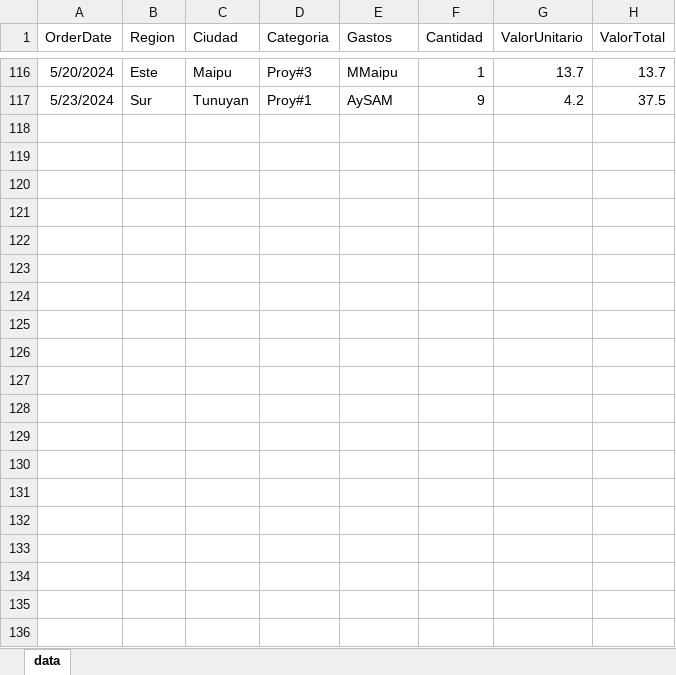
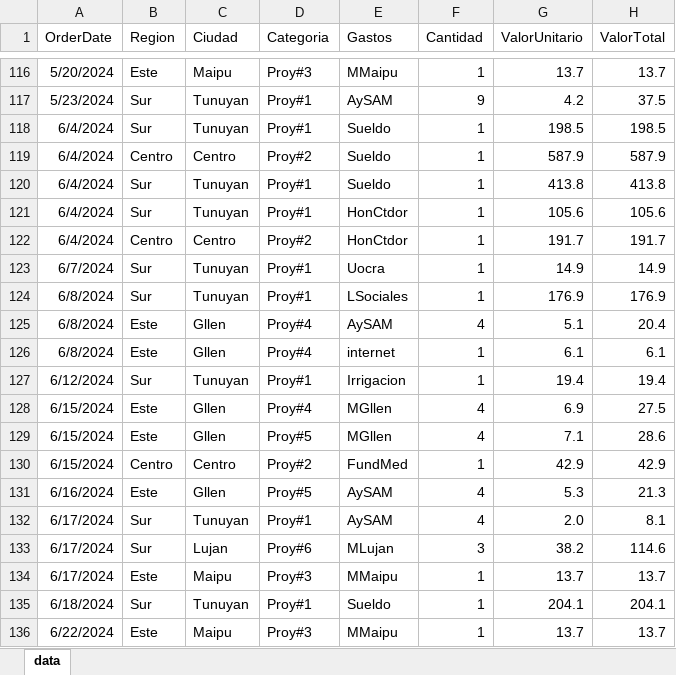
Before and after one commit to wgekko/analisis_gastos, an Excel workbook: data.xlsx, sheet data, drawn as a sheet; only a part is shown, gaps mark what is left out; values as stored, in another font and other column widths than the file's, no borders; the diff covers the shown part only; the diff names each change by its address in the sheet, - before the commit and + after, or states it on an @@ line.

Commit message:
datos actualizados

```diff
--- a/data.xlsx (sheet data)
+++ b/data.xlsx (sheet data)
+row 118: 6/4/2024 | Sur | Tunuyan | Proy#1 | Sueldo | 1 | 198.5 | 198.5
+row 119: 6/4/2024 | Centro | Centro | Proy#2 | Sueldo | 1 | 587.9 | 587.9
+row 120: 6/4/2024 | Sur | Tunuyan | Proy#1 | Sueldo | 1 | 413.8 | 413.8
+row 121: 6/4/2024 | Sur | Tunuyan | Proy#1 | HonCtdor | 1 | 105.6 | 105.6
+row 122: 6/4/2024 | Centro | Centro | Proy#2 | HonCtdor | 1 | 191.7 | 191.7
+row 123: 6/7/2024 | Sur | Tunuyan | Proy#1 | Uocra | 1 | 14.9 | 14.9
+row 124: 6/8/2024 | Sur | Tunuyan | Proy#1 | LSociales | 1 | 176.9 | 176.9
+row 125: 6/8/2024 | Este | Gllen | Proy#4 | AySAM | 4 | 5.1 | 20.4
+row 126: 6/8/2024 | Este | Gllen | Proy#4 | internet | 1 | 6.1 | 6.1
+row 127: 6/12/2024 | Sur | Tunuyan | Proy#1 | Irrigacion | 1 | 19.4 | 19.4
+row 128: 6/15/2024 | Este | Gllen | Proy#4 | MGllen | 4 | 6.9 | 27.5
+row 129: 6/15/2024 | Este | Gllen | Proy#5 | MGllen | 4 | 7.1 | 28.6
+row 130: 6/15/2024 | Centro | Centro | Proy#2 | FundMed | 1 | 42.9 | 42.9
+row 131: 6/16/2024 | Este | Gllen | Proy#5 | AySAM | 4 | 5.3 | 21.3
+row 132: 6/17/2024 | Sur | Tunuyan | Proy#1 | AySAM | 4 | 2.0 | 8.1
+row 133: 6/17/2024 | Sur | Lujan | Proy#6 | MLujan | 3 | 38.2 | 114.6
+row 134: 6/17/2024 | Este | Maipu | Proy#3 | MMaipu | 1 | 13.7 | 13.7
+row 135: 6/18/2024 | Sur | Tunuyan | Proy#1 | Sueldo | 1 | 204.1 | 204.1
+row 136: 6/22/2024 | Este | Maipu | Proy#3 | MMaipu | 1 | 13.7 | 13.7
```
Also changed, not shown: 15 added rows elsewhere in this sheet.
